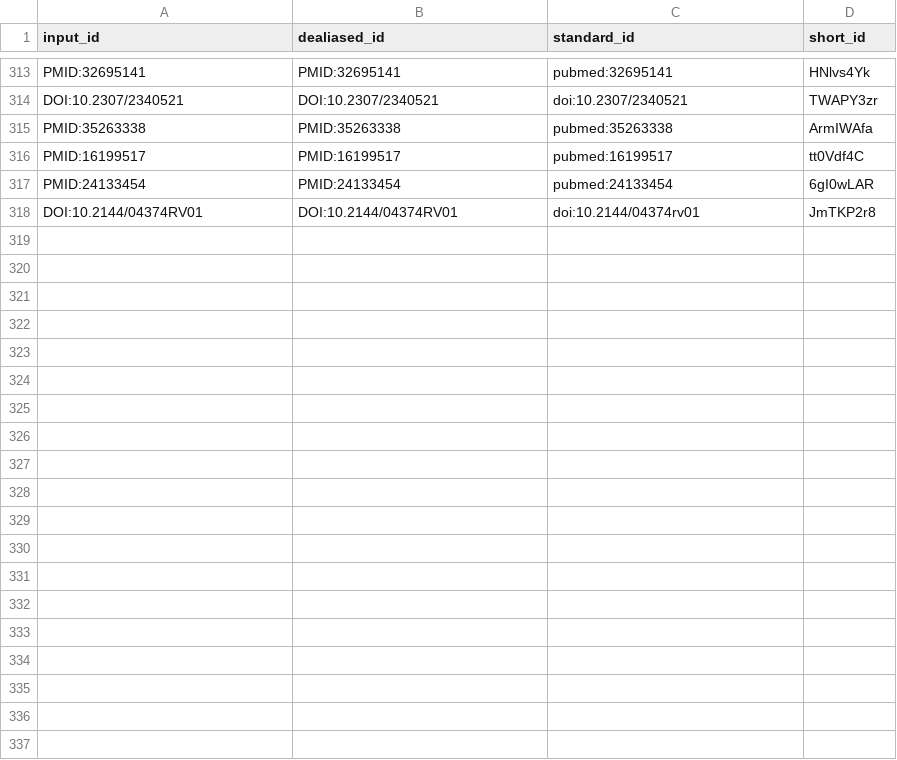
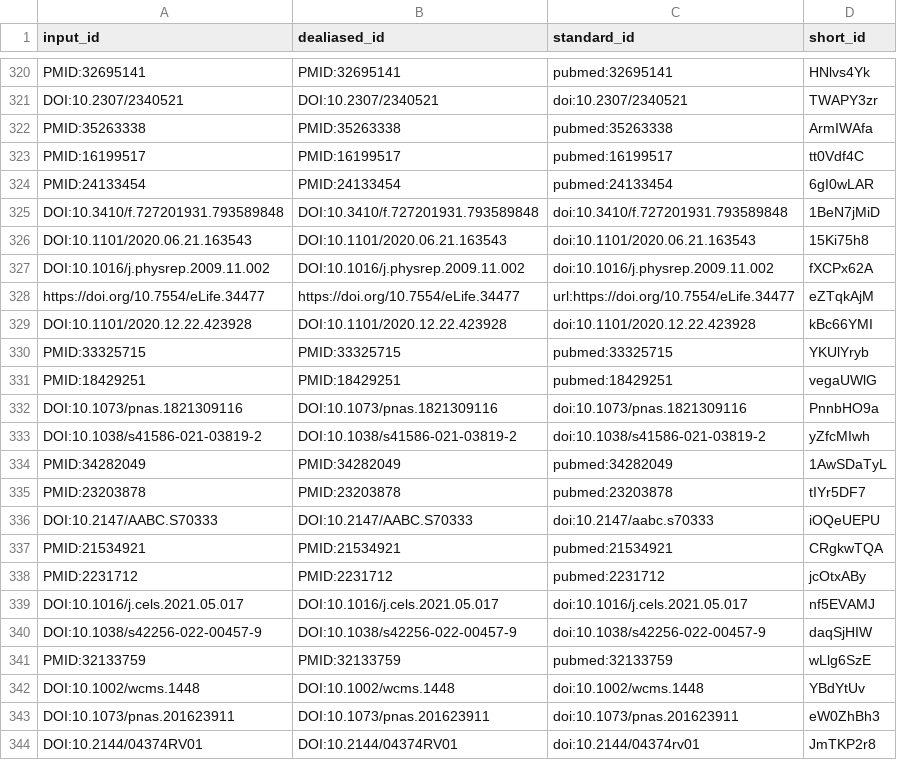
Before and after one commit to jessegmeyerlab/proteomics-tutorial, a TSV file: citations.tsv, drawn as a sheet; only a part is shown, gaps mark what is left out; the diff covers the shown part only.

Commit message:
add Oliver's changes to biol interpretation (#61) [ci skip]
This build is based on
https://github.com/jessegmeyerlab/proteomics-tutorial/commit/7f38a2f6787871fd1363540e9db734da791fe8e0.

This commit was created by the following CI build and job:
https://github.com/jessegmeyerlab/proteomics-tutorial/commit/7f38a2f6787871fd1363540e9db734da791fe8e0/checks
https://github.com/jessegmeyerlab/proteomics-tutorial/actions/runs/4337521682

```diff
--- a/citations.tsv
+++ b/citations.tsv
@@ -317,2 +324,21 @@ PMID:16199517	PMID:16199517	pubmed:16199517	tt0Vdf4C
 PMID:24133454	PMID:24133454	pubmed:24133454	6gI0wLAR
+DOI:10.3410/f.727201931.793589848	DOI:10.3410/f.727201931.793589848	doi:10.3410/f.727201931.793589848	1BeN7jMiD
+DOI:10.1101/2020.06.21.163543	DOI:10.1101/2020.06.21.163543	doi:10.1101/2020.06.21.163543	15Ki75h8
+DOI:10.1016/j.physrep.2009.11.002	DOI:10.1016/j.physrep.2009.11.002	doi:10.1016/j.physrep.2009.11.002	fXCPx62A
+https://doi.org/10.7554/eLife.34477	https://doi.org/10.7554/eLife.34477	url:https://doi.org/10.7554/eLife.34477	eZTqkAjM
+DOI:10.1101/2020.12.22.423928	DOI:10.1101/2020.12.22.423928	doi:10.1101/2020.12.22.423928	kBc66YMI
+PMID:33325715	PMID:33325715	pubmed:33325715	YKUlYryb
+PMID:18429251	PMID:18429251	pubmed:18429251	vegaUWlG
+DOI:10.1073/pnas.1821309116	DOI:10.1073/pnas.1821309116	doi:10.1073/pnas.1821309116	PnnbHO9a
+DOI:10.1038/s41586-021-03819-2	DOI:10.1038/s41586-021-03819-2	doi:10.1038/s41586-021-03819-2	yZfcMIwh
+PMID:34282049	PMID:34282049	pubmed:34282049	1AwSDaTyL
+PMID:23203878	PMID:23203878	pubmed:23203878	tIYr5DF7
+DOI:10.2147/AABC.S70333	DOI:10.2147/AABC.S70333	doi:10.2147/aabc.s70333	iOQeUEPU
+PMID:21534921	PMID:21534921	pubmed:21534921	CRgkwTQA
+PMID:2231712	PMID:2231712	pubmed:2231712	jcOtxABy
+DOI:10.1016/j.cels.2021.05.017	DOI:10.1016/j.cels.2021.05.017	doi:10.1016/j.cels.2021.05.017	nf5EVAMJ
+DOI:10.1038/s42256-022-00457-9	DOI:10.1038/s42256-022-00457-9	doi:10.1038/s42256-022-00457-9	daqSjHIW
+PMID:32133759	PMID:32133759	pubmed:32133759	wLlg6SzE
+DOI:10.1002/wcms.1448	DOI:10.1002/wcms.1448	doi:10.1002/wcms.1448	YBdYtUv
+DOI:10.1073/pnas.201623911	DOI:10.1073/pnas.201623911	doi:10.1073/pnas.201623911	eW0ZhBh3
 DOI:10.2144/04374RV01	DOI:10.2144/04374RV01	doi:10.2144/04374rv01	JmTKP2r8
```
Also changed, not shown: 7 added rows and 1 moved row elsewhere in this file, 7 other files.
